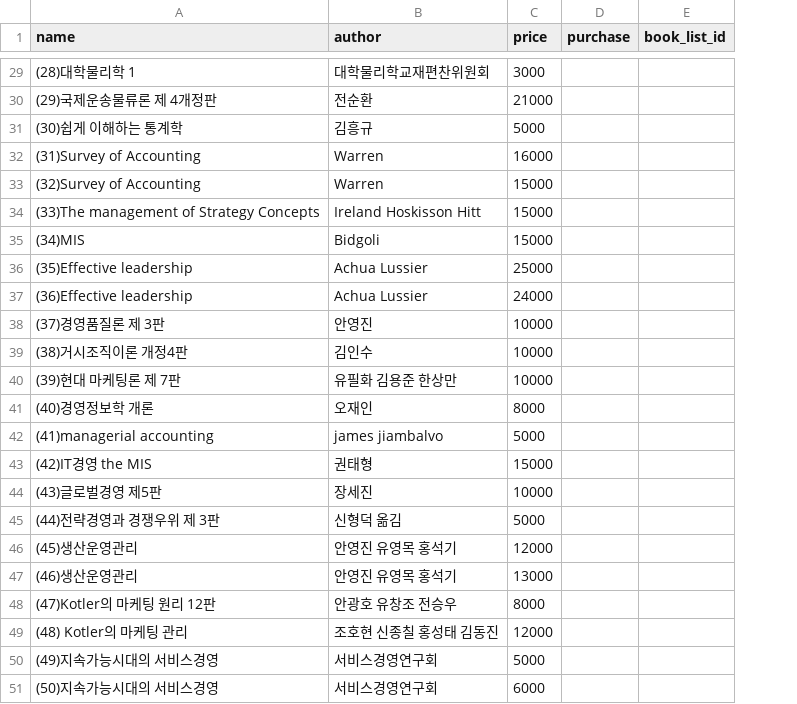
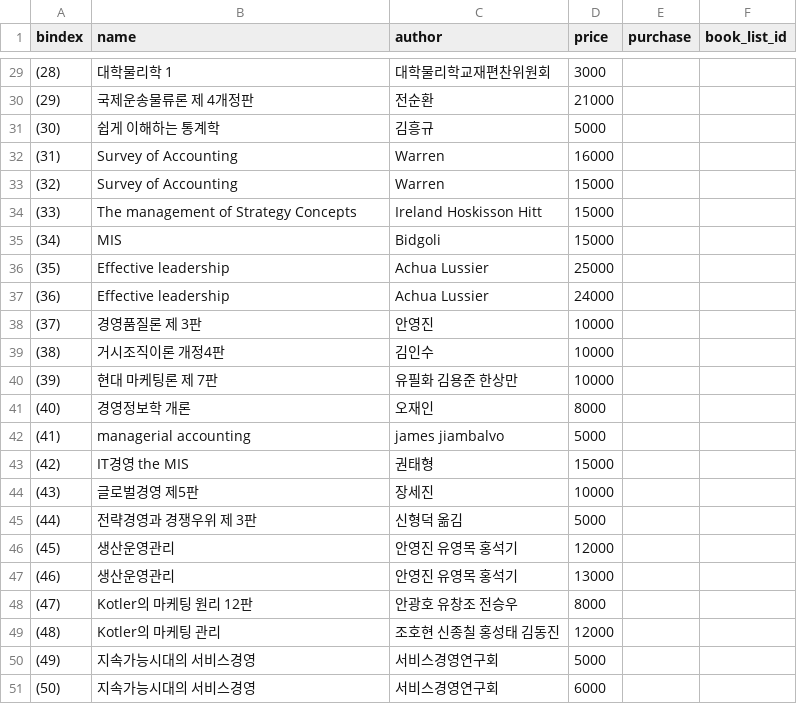
Before and after one commit to Seunghyum/Dku-dankook_community_service, a CSV file: db/enactus_book.csv, drawn as a sheet; only a part is shown, gaps mark what is left out; addresses are those after the commit; the diff covers the shown part only; the diff names each change by its address in the sheet, - before the commit and + after, or states it on an @@ line.

```diff
--- a/db/enactus_book.csv
+++ b/db/enactus_book.csv
+column A (bindex), rows 29-51: (28) | (29) | (30) | (31) | (32) | (33) | (34) | (35) | (36) | (37) | (38) | (39) | (40) | (41) | (42) | (43) | (44) | (45) | (46) | (47) | (48) | (49) | (50)
-B29 (name): (28)대학물리학 1
+B29 (name): 대학물리학 1
-B30 (name): (29)국제운송물류론 제 4개정판
+B30 (name): 국제운송물류론 제 4개정판
-B31 (name): (30)쉽게 이해하는 통계학
+B31 (name): 쉽게 이해하는 통계학
-B32 (name): (31)Survey of Accounting
+B32 (name): Survey of Accounting
-B33 (name): (32)Survey of Accounting
+B33 (name): Survey of Accounting
-B34 (name): (33)The management of Strategy Concepts
+B34 (name): The management of Strategy Concepts
-B35 (name): (34)MIS
+B35 (name): MIS
-B36 (name): (35)Effective leadership
+B36 (name): Effective leadership
-B37 (name): (36)Effective leadership
+B37 (name): Effective leadership
-B38 (name): (37)경영품질론 제 3판
+B38 (name): 경영품질론 제 3판
-B39 (name): (38)거시조직이론 개정4판
+B39 (name): 거시조직이론 개정4판
-B40 (name): (39)현대 마케팅론 제 7판
+B40 (name): 현대 마케팅론 제 7판
-B41 (name): (40)경영정보학 개론
+B41 (name): 경영정보학 개론
-B42 (name): (41)managerial accounting
+B42 (name): managerial accounting
-B43 (name): (42)IT경영 the MIS
+B43 (name): IT경영 the MIS
-B44 (name): (43)글로벌경영 제5판
+B44 (name): 글로벌경영 제5판
-B45 (name): (44)전략경영과 경쟁우위 제 3판
+B45 (name): 전략경영과 경쟁우위 제 3판
-B46 (name): (45)생산운영관리
+B46 (name): 생산운영관리
-B47 (name): (46)생산운영관리
+B47 (name): 생산운영관리
-B48 (name): (47)Kotler의 마케팅 원리 12판
+B48 (name): Kotler의 마케팅 원리 12판
-B49 (name): (48) Kotler의 마케팅 관리
+B49 (name): Kotler의 마케팅 관리
-B50 (name): (49)지속가능시대의 서비스경영
+B50 (name): 지속가능시대의 서비스경영
-B51 (name): (50)지속가능시대의 서비스경영
+B51 (name): 지속가능시대의 서비스경영
```
Also changed, not shown: 27 edited cells elsewhere in this file, 5 other files.
